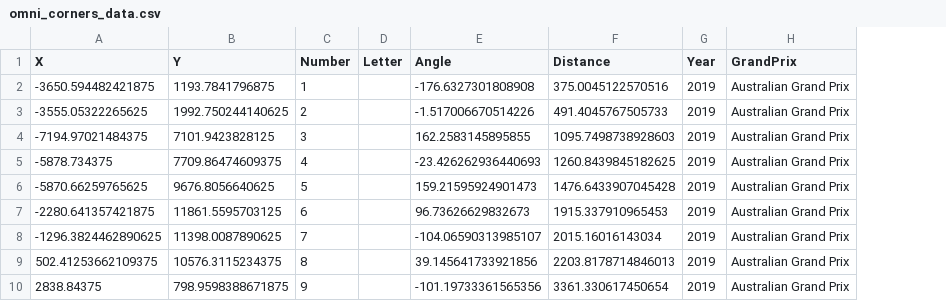
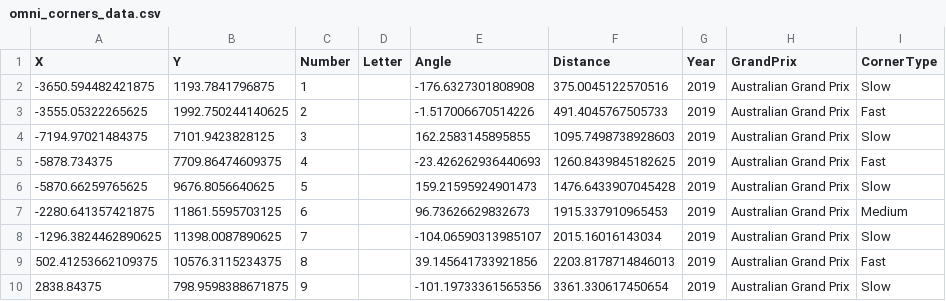
Before and after one commit to Janirr/DataExploration, a CSV file: omni_corners_data.csv, drawn as a sheet; only a part is shown; the diff names each change by its address in the sheet, - before the commit and + after, or states it on an @@ line.

```diff
--- a/omni_corners_data.csv
+++ b/omni_corners_data.csv
+column I (CornerType), rows 2-10: Slow | Fast | Slow | Fast | Slow | Medium | Slow | Fast | Slow
```
Also changed, not shown: omni_speed_data.csv, 1 other file.
